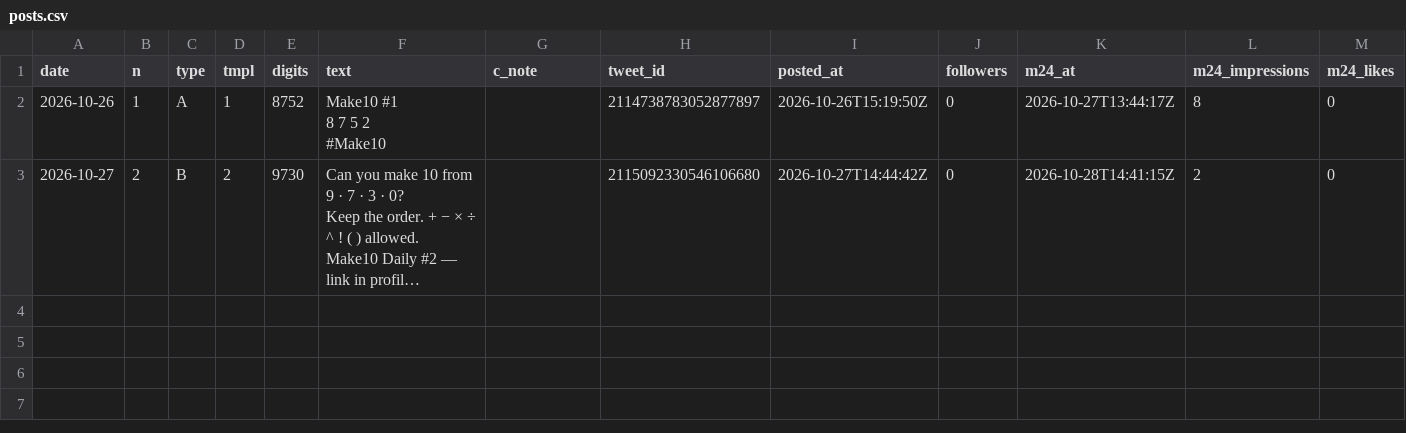
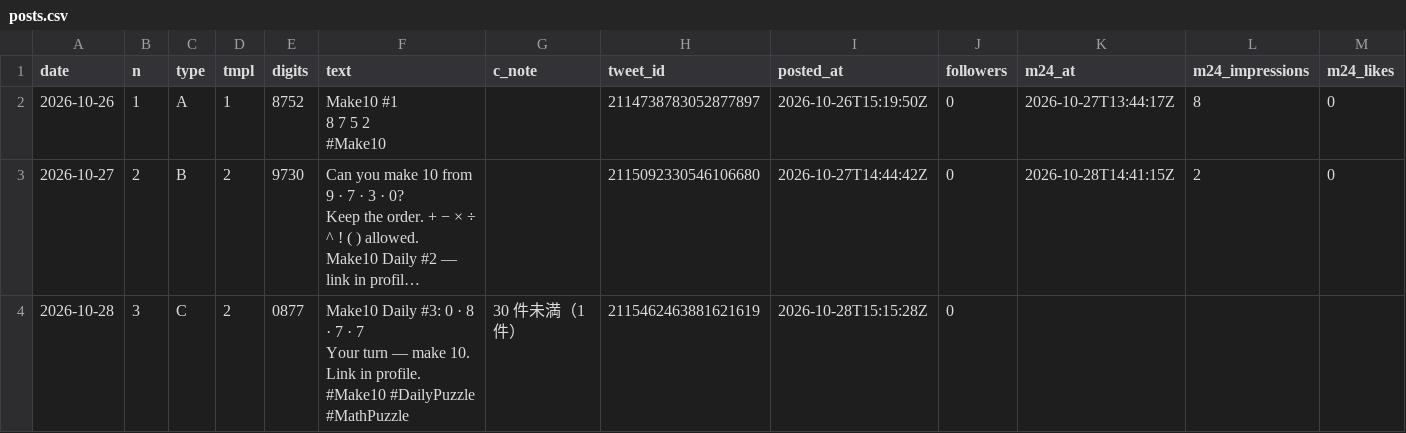
Before and after one commit to ihudodo-k/make10, a CSV file: promo/data/posts.csv, drawn as a sheet; only a part is shown; long unchanged cells end in …; rows hold the shown columns only; ↵ is a line break in a cell; the diff names each change by its address in the sheet, - before the commit and + after, or states it on an @@ line.

```diff
--- a/promo/data/posts.csv
+++ b/promo/data/posts.csv
+row 4: 2026-10-28 | 3 | C | 2 | 0877 | Make10 Daily #3: 0 · 8 · 7 · 7 ↵ Your turn — make 10. Link in profile. ↵ #Make10 #DailyPuzzle #MathPuzzle | 30 件未満（1 件） | 2115462463881621619 | 2026-10-28T15:15:28Z | 0
```
